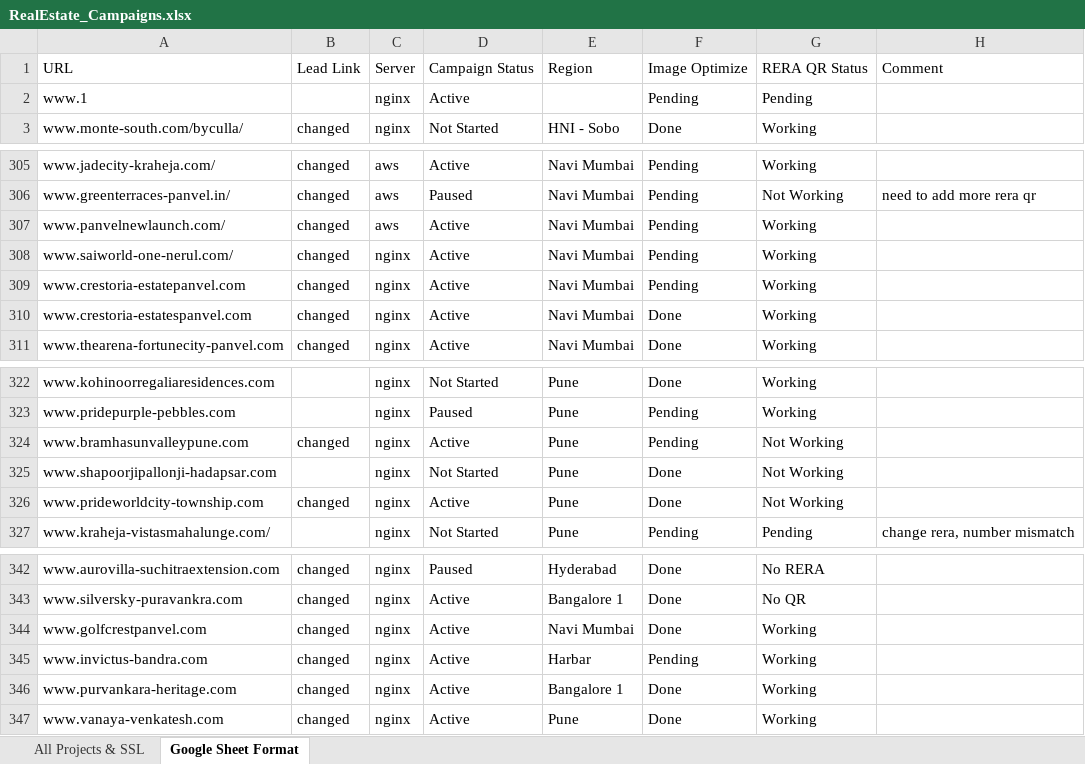
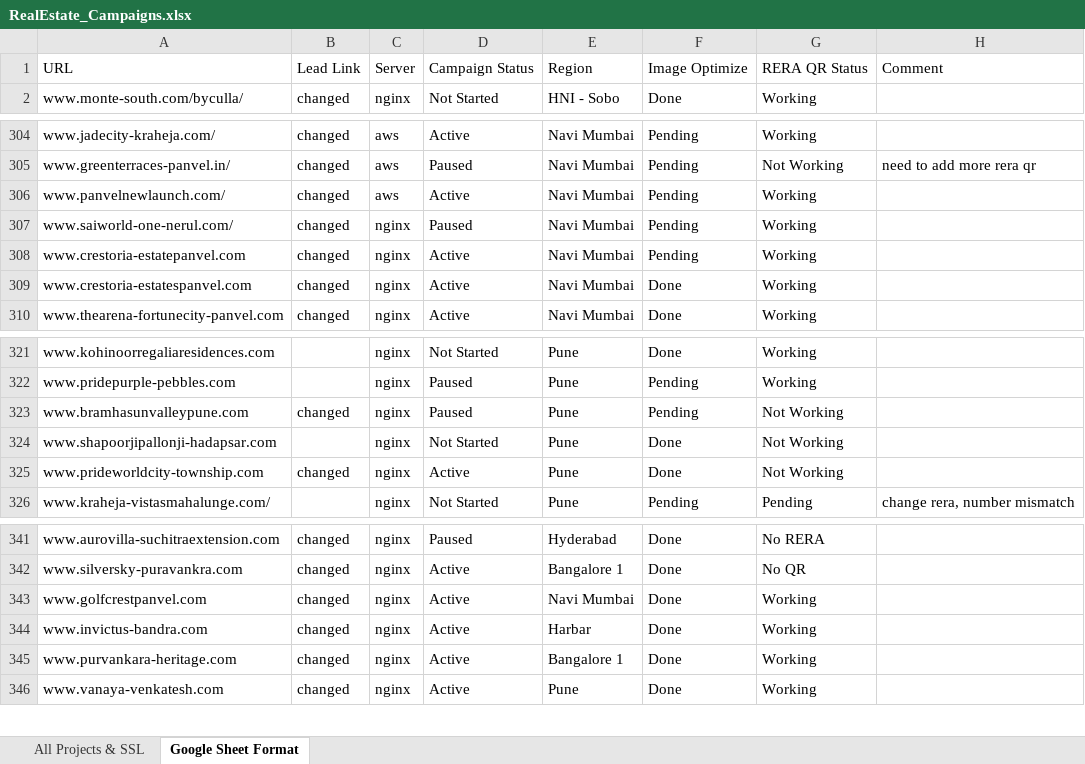
Before and after one commit to Ashwini-E417/new-ssl-dashboard, an Excel workbook: server/data/RealEstate_Campaigns.xlsx, sheet Google Sheet Format, drawn as a sheet; only a part is shown, gaps mark what is left out; values as stored, in another font and other column widths than the file's, no borders; removed rows and columns are numbered as before the commit, all else as after; the diff names each change by its address in the sheet, - before the commit and + after, or states it on an @@ line.

```diff
--- a/server/data/RealEstate_Campaigns.xlsx (sheet Google Sheet Format)
+++ b/server/data/RealEstate_Campaigns.xlsx (sheet Google Sheet Format)
-row 2: www.1 |  | nginx | Active |  | Pending | Pending
-D307: Active
+D307: Paused
-D323: Active
+D323: Paused
-F344: Pending
+F344: Done
```
Also changed, not shown: sheet All Projects & SSL, 12 other files.
